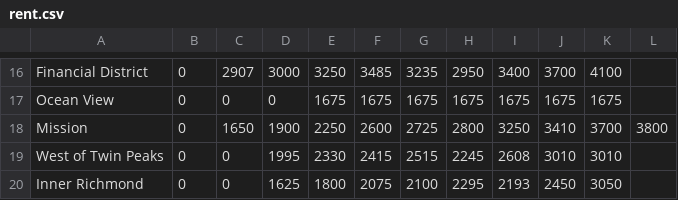
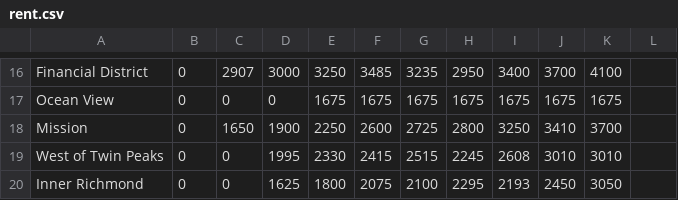
Before and after one commit to jackielgu/gentrification-map, a CSV file: data/rent.csv, drawn as a sheet; only a part is shown, gaps mark what is left out.

```diff
--- a/data/rent.csv
+++ b/data/rent.csv
@@ -17,3 +17,3 @@ Financial District,0,2907,3000,3250,3485,3235,2950,3400,3700,4100
 Ocean View,0,0,0,1675,1675,1675,1675,1675,1675,1675
-Mission,0,1650,1900,2250,2600,2725,2800,3250,3410,3700,3800
+Mission,0,1650,1900,2250,2600,2725,2800,3250,3410,3700
 West of Twin Peaks,0,0,1995,2330,2415,2515,2245,2608,3010,3010
```
Also changed, not shown: 1 other file.
